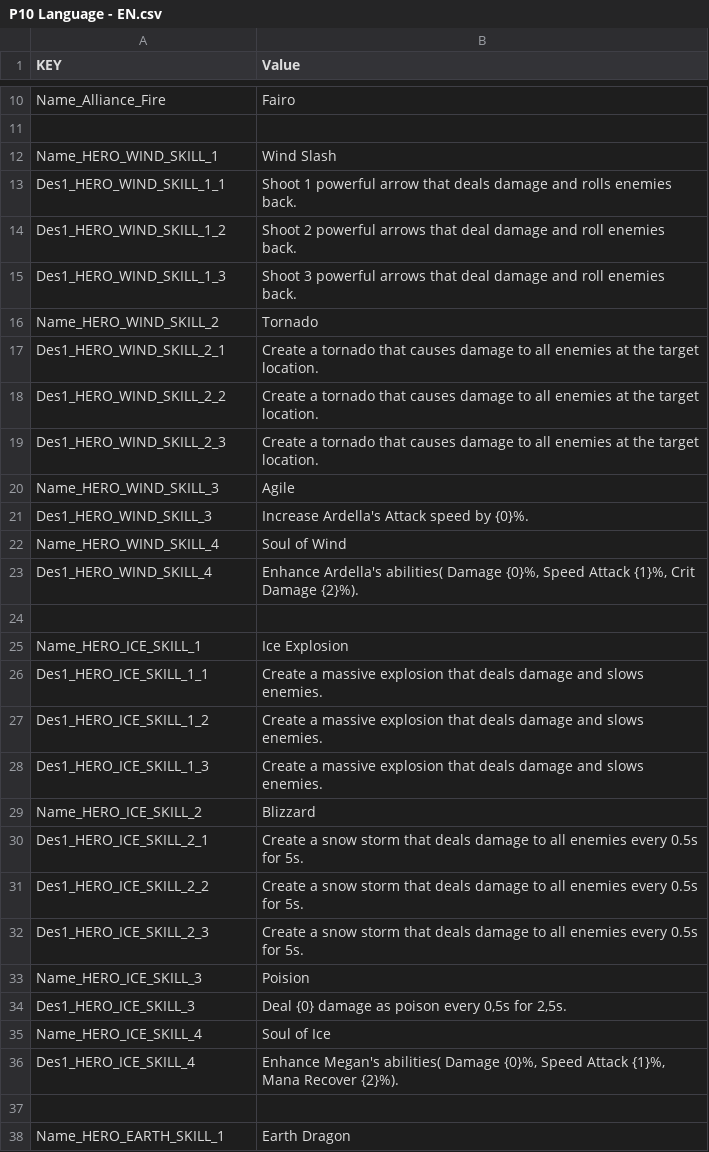
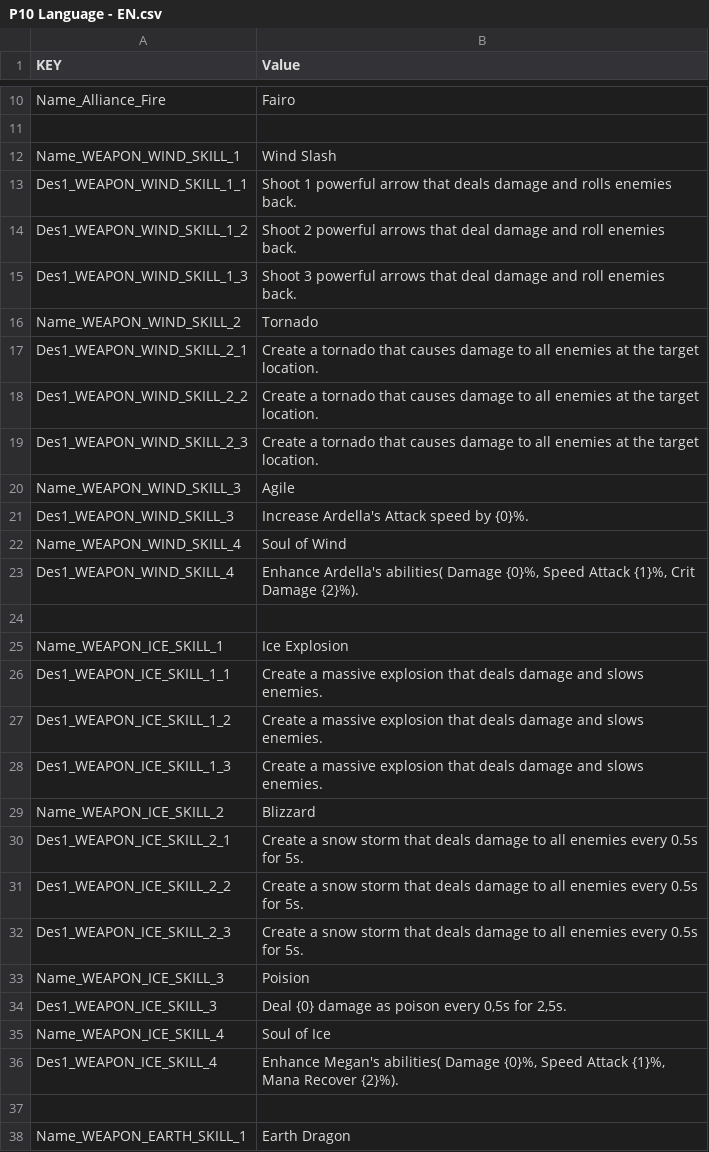
Before and after one commit to HoangPV97/DeffenceGame, a CSV file: Assets/Resources/Languages/P10 Language - EN.csv, drawn as a sheet; only a part is shown, gaps mark what is left out; the diff covers the shown part only.

```diff
--- a/Assets/Resources/Languages/P10 Language - EN.csv
+++ b/Assets/Resources/Languages/P10 Language - EN.csv
@@ -11,28 +11,28 @@ Name_Alliance_Fire,Fairo
 ,
-Name_HERO_WIND_SKILL_1,Wind Slash
-Des1_HERO_WIND_SKILL_1_1,Shoot 1 powerful arrow that deals damage and rolls enemies back.
-Des1_HERO_WIND_SKILL_1_2,Shoot 2 powerful arrows that deal damage and roll enemies back.
-Des1_HERO_WIND_SKILL_1_3,Shoot 3 powerful arrows that deal damage and roll enemies back.
-Name_HERO_WIND_SKILL_2,Tornado
-Des1_HERO_WIND_SKILL_2_1,Create a tornado that causes damage to all enemies at the target location.
-Des1_HERO_WIND_SKILL_2_2,Create a tornado that causes damage to all enemies at the target location.
-Des1_HERO_WIND_SKILL_2_3,Create a tornado that causes damage to all enemies at the target location.
-Name_HERO_WIND_SKILL_3,Agile
-Des1_HERO_WIND_SKILL_3,Increase Ardella's Attack speed by {0}%.
-Name_HERO_WIND_SKILL_4,Soul of Wind
-Des1_HERO_WIND_SKILL_4,"Enhance Ardella's abilities( Damage {0}%, Speed Attack {1}%, Crit Damage {2}%). "
+Name_WEAPON_WIND_SKILL_1,Wind Slash
+Des1_WEAPON_WIND_SKILL_1_1,Shoot 1 powerful arrow that deals damage and rolls enemies back.
+Des1_WEAPON_WIND_SKILL_1_2,Shoot 2 powerful arrows that deal damage and roll enemies back.
+Des1_WEAPON_WIND_SKILL_1_3,Shoot 3 powerful arrows that deal damage and roll enemies back.
+Name_WEAPON_WIND_SKILL_2,Tornado
+Des1_WEAPON_WIND_SKILL_2_1,Create a tornado that causes damage to all enemies at the target location.
+Des1_WEAPON_WIND_SKILL_2_2,Create a tornado that causes damage to all enemies at the target location.
+Des1_WEAPON_WIND_SKILL_2_3,Create a tornado that causes damage to all enemies at the target location.
+Name_WEAPON_WIND_SKILL_3,Agile
+Des1_WEAPON_WIND_SKILL_3,Increase Ardella's Attack speed by {0}%.
+Name_WEAPON_WIND_SKILL_4,Soul of Wind
+Des1_WEAPON_WIND_SKILL_4,"Enhance Ardella's abilities( Damage {0}%, Speed Attack {1}%, Crit Damage {2}%). "
 ,
-Name_HERO_ICE_SKILL_1,Ice Explosion
-Des1_HERO_ICE_SKILL_1_1,Create a massive explosion that deals damage and slows enemies.
-Des1_HERO_ICE_SKILL_1_2,Create a massive explosion that deals damage and slows enemies.
-Des1_HERO_ICE_SKILL_1_3,Create a massive explosion that deals damage and slows enemies.
-Name_HERO_ICE_SKILL_2,Blizzard
-Des1_HERO_ICE_SKILL_2_1,Create a snow storm that deals damage to all enemies every 0.5s for 5s.
-Des1_HERO_ICE_SKILL_2_2,Create a snow storm that deals damage to all enemies every 0.5s for 5s.
-Des1_HERO_ICE_SKILL_2_3,Create a snow storm that deals damage to all enemies every 0.5s for 5s.
-Name_HERO_ICE_SKILL_3,Poision
-Des1_HERO_ICE_SKILL_3,"Deal {0} damage as poison every 0,5s for 2,5s."
-Name_HERO_ICE_SKILL_4,Soul of Ice
-Des1_HERO_ICE_SKILL_4,"Enhance Megan's abilities( Damage {0}%, Speed Attack {1}%, Mana Recover {2}%)."
+Name_WEAPON_ICE_SKILL_1,Ice Explosion
+Des1_WEAPON_ICE_SKILL_1_1,Create a massive explosion that deals damage and slows enemies.
+Des1_WEAPON_ICE_SKILL_1_2,Create a massive explosion that deals damage and slows enemies.
+Des1_WEAPON_ICE_SKILL_1_3,Create a massive explosion that deals damage and slows enemies.
+Name_WEAPON_ICE_SKILL_2,Blizzard
+Des1_WEAPON_ICE_SKILL_2_1,Create a snow storm that deals damage to all enemies every 0.5s for 5s.
+Des1_WEAPON_ICE_SKILL_2_2,Create a snow storm that deals damage to all enemies every 0.5s for 5s.
+Des1_WEAPON_ICE_SKILL_2_3,Create a snow storm that deals damage to all enemies every 0.5s for 5s.
+Name_WEAPON_ICE_SKILL_3,Poision
+Des1_WEAPON_ICE_SKILL_3,"Deal {0} damage as poison every 0,5s for 2,5s."
+Name_WEAPON_ICE_SKILL_4,Soul of Ice
+Des1_WEAPON_ICE_SKILL_4,"Enhance Megan's abilities( Damage {0}%, Speed Attack {1}%, Mana Recover {2}%)."
 ,
-Name_HERO_EARTH_SKILL_1,Earth Dragon
+Name_WEAPON_EARTH_SKILL_1,Earth Dragon
```
Also changed, not shown: 58 added rows and 23 edited cells elsewhere in this file, 11 other files.
